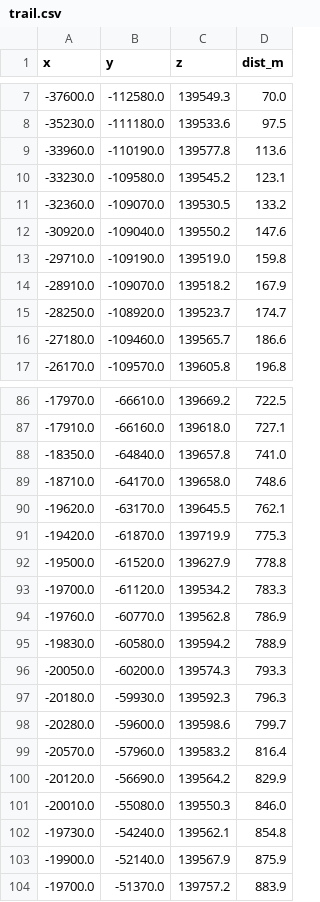
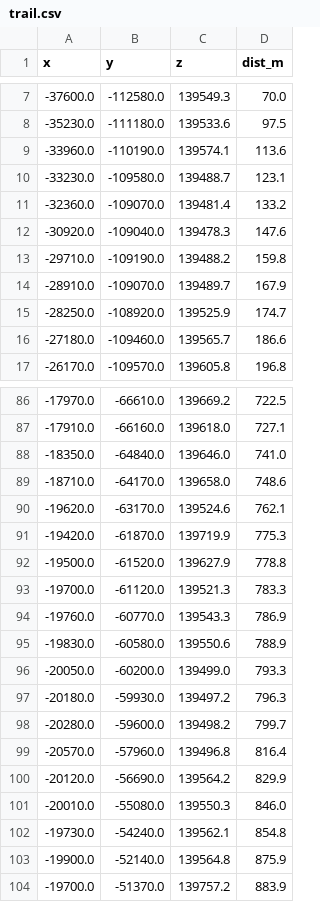
Before and after one commit to postojomierz-lang/postojomierz, a CSV file: ue5/export/trail.csv, drawn as a sheet; only a part is shown, gaps mark what is left out; the diff covers the shown part only.

```diff
--- a/ue5/export/trail.csv
+++ b/ue5/export/trail.csv
@@ -8,9 +8,9 @@ x,y,z,dist_m
 -35230.0,-111180.0,139533.6,97.5
--33960.0,-110190.0,139577.8,113.6
--33230.0,-109580.0,139545.2,123.1
--32360.0,-109070.0,139530.5,133.2
--30920.0,-109040.0,139550.2,147.6
--29710.0,-109190.0,139519.0,159.8
--28910.0,-109070.0,139518.2,167.9
--28250.0,-108920.0,139523.7,174.7
+-33960.0,-110190.0,139574.1,113.6
+-33230.0,-109580.0,139488.7,123.1
+-32360.0,-109070.0,139481.4,133.2
+-30920.0,-109040.0,139478.3,147.6
+-29710.0,-109190.0,139488.2,159.8
+-28910.0,-109070.0,139489.7,167.9
+-28250.0,-108920.0,139525.9,174.7
 -27180.0,-109460.0,139565.7,186.6
@@ -87,14 +87,14 @@ x,y,z,dist_m
 -17910.0,-66160.0,139618.0,727.1
--18350.0,-64840.0,139657.8,741.0
+-18350.0,-64840.0,139646.0,741.0
 -18710.0,-64170.0,139658.0,748.6
--19620.0,-63170.0,139645.5,762.1
+-19620.0,-63170.0,139524.6,762.1
 -19420.0,-61870.0,139719.9,775.3
 -19500.0,-61520.0,139627.9,778.8
--19700.0,-61120.0,139534.2,783.3
--19760.0,-60770.0,139562.8,786.9
--19830.0,-60580.0,139594.2,788.9
--20050.0,-60200.0,139574.3,793.3
--20180.0,-59930.0,139592.3,796.3
--20280.0,-59600.0,139598.6,799.7
--20570.0,-57960.0,139583.2,816.4
+-19700.0,-61120.0,139521.3,783.3
+-19760.0,-60770.0,139543.3,786.9
+-19830.0,-60580.0,139550.6,788.9
+-20050.0,-60200.0,139499.0,793.3
+-20180.0,-59930.0,139497.2,796.3
+-20280.0,-59600.0,139498.2,799.7
+-20570.0,-57960.0,139496.8,816.4
 -20120.0,-56690.0,139564.2,829.9
@@ -102,3 +102,3 @@ x,y,z,dist_m
 -19730.0,-54240.0,139562.1,854.8
--19900.0,-52140.0,139567.9,875.9
+-19900.0,-52140.0,139564.8,875.9
 -19700.0,-51370.0,139757.2,883.9
```
Also changed, not shown: 16 edited cells elsewhere in this file, ue5/export/rocks.csv, 23 other files.
